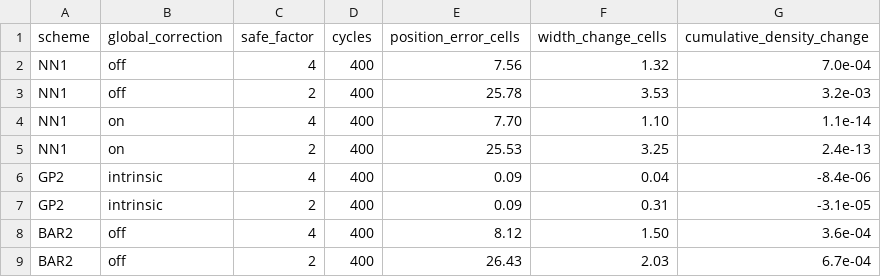
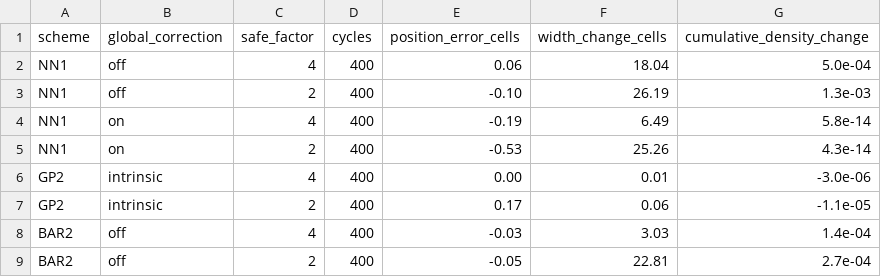
Before and after one commit to rois1995/InterpolationPaper, a CSV file: data/riemann_amplitude_global.csv, drawn as a sheet.

```diff
--- a/data/riemann_amplitude_global.csv
+++ b/data/riemann_amplitude_global.csv
@@ -1,9 +1,9 @@
 scheme,global_correction,safe_factor,cycles,position_error_cells,width_change_cells,cumulative_density_change
-NN1,off,4,400,7.56,1.32,7.0e-04
-NN1,off,2,400,25.78,3.53,3.2e-03
-NN1,on,4,400,7.70,1.10,1.1e-14
-NN1,on,2,400,25.53,3.25,2.4e-13
-GP2,intrinsic,4,400,0.09,0.04,-8.4e-06
-GP2,intrinsic,2,400,0.09,0.31,-3.1e-05
-BAR2,off,4,400,8.12,1.50,3.6e-04
-BAR2,off,2,400,26.43,2.03,6.7e-04
+NN1,off,4,400,0.06,18.04,5.0e-04
+NN1,off,2,400,-0.10,26.19,1.3e-03
+NN1,on,4,400,-0.19,6.49,5.8e-14
+NN1,on,2,400,-0.53,25.26,4.3e-14
+GP2,intrinsic,4,400,0.00,0.01,-3.0e-06
+GP2,intrinsic,2,400,0.17,0.06,-1.1e-05
+BAR2,off,4,400,-0.03,3.03,1.4e-04
+BAR2,off,2,400,-0.05,22.81,2.7e-04
```
Also changed, not shown: data/discontinuous_boundedness.csv, data/riemann_frequency_full.csv, 10 other files.
